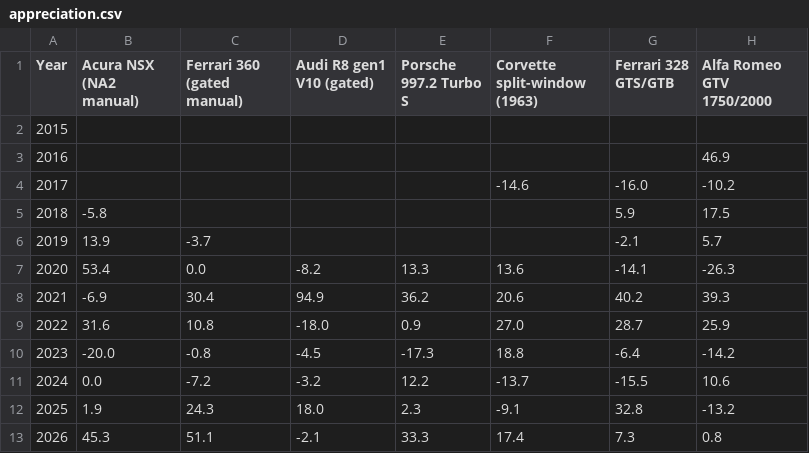
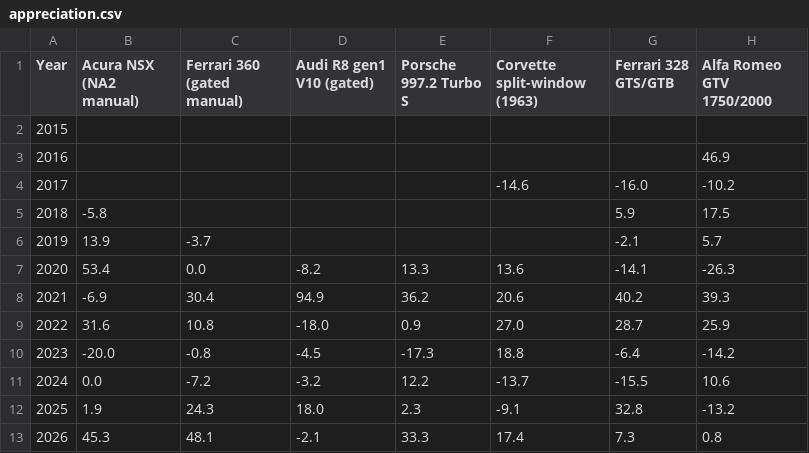
Before and after one commit to hlash99/car-value-tracker, a CSV file: appreciation.csv, drawn as a sheet; only a part is shown; the diff names each change by its address in the sheet, - before the commit and + after, or states it on an @@ line.

```diff
--- a/appreciation.csv
+++ b/appreciation.csv
-C13 (Ferrari 360 (gated manual)): 51.1
+C13 (Ferrari 360 (gated manual)): 48.1
```
Also changed, not shown: 2 other files.
